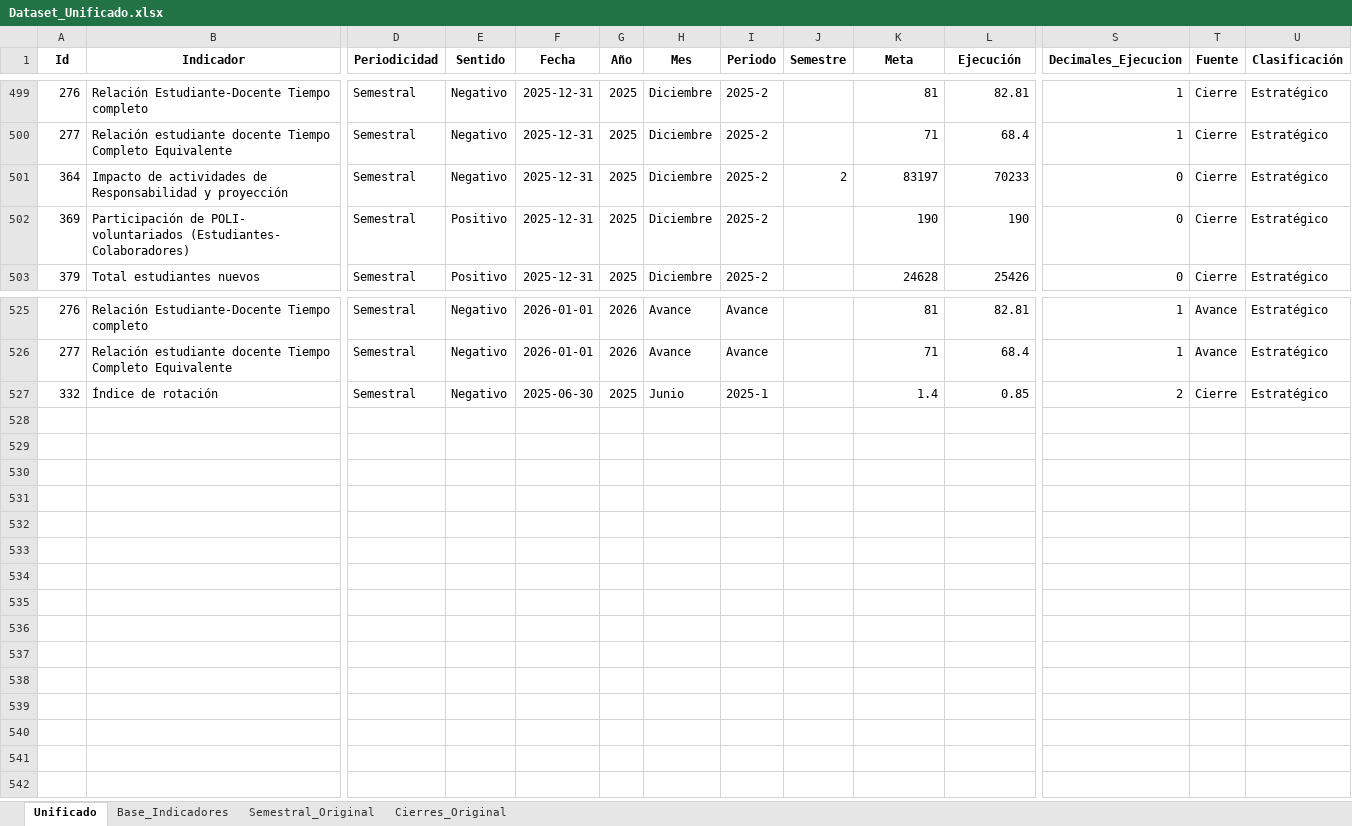
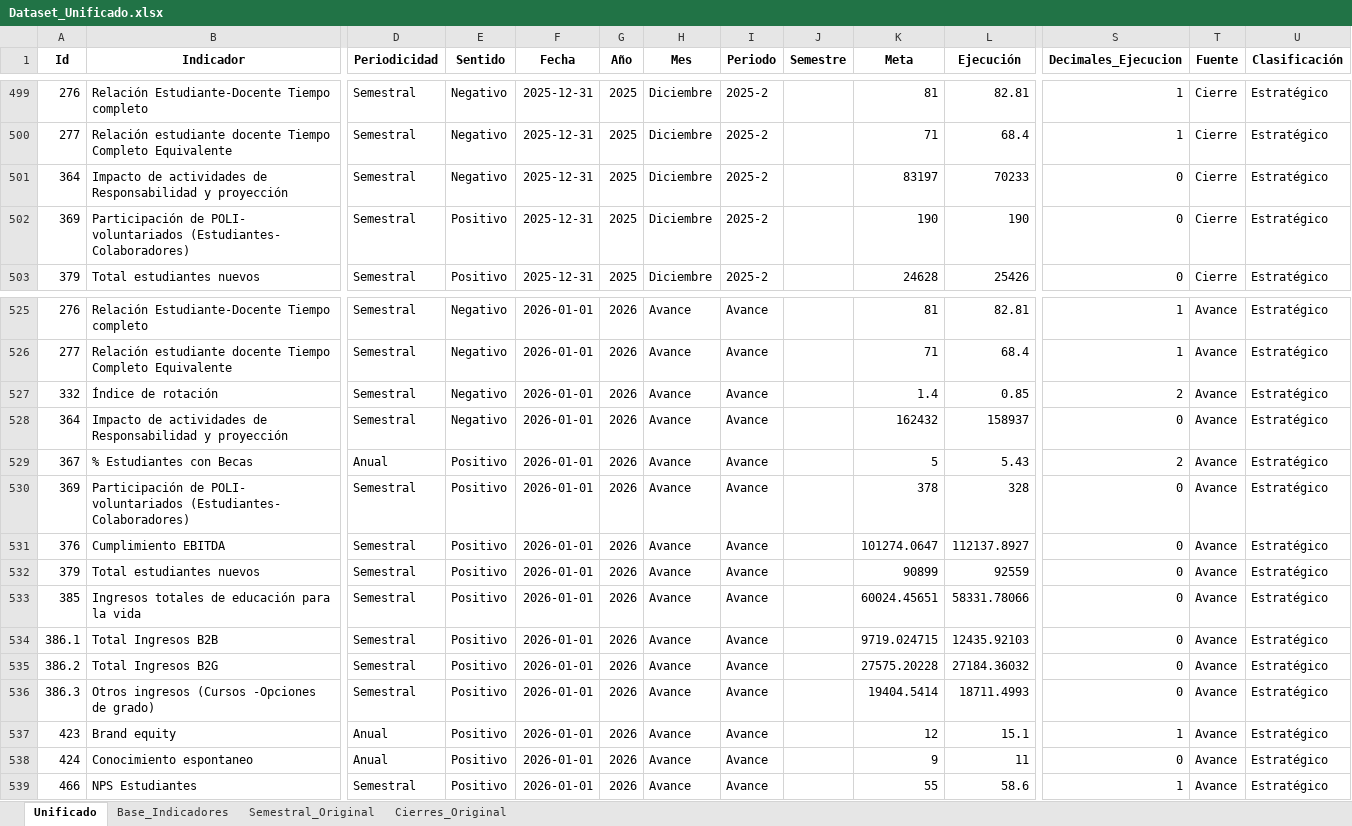
Before and after one commit to Ximena5745/PDI_2022_2025, an Excel workbook: Data/Dataset_Unificado.xlsx, sheet Unificado, drawn as a sheet; only a part is shown, gaps mark what is left out; values as stored, in another font and other column widths than the file's, no borders; rows hold the shown columns only; the diff names each change by its address in the sheet, - before the commit and + after, or states it on an @@ line.

```diff
--- a/Data/Dataset_Unificado.xlsx (sheet Unificado)
+++ b/Data/Dataset_Unificado.xlsx (sheet Unificado)
-J501 (Semestre): 2
+J501 (Semestre): (empty)
-F527 (Fecha): 2025-06-30
+F527 (Fecha): 2026-01-01
-G527 (Año): 2025
+G527 (Año): 2026
-H527 (Mes): Junio
+H527 (Mes): Avance
-I527 (Periodo): 2025-1
+I527 (Periodo): Avance
-T527 (Fuente): Cierre
+T527 (Fuente): Avance
+row 528: 364 | Impacto de actividades de Responsabilidad y proyección | Semestral | Negativo | 2026-01-01 | 2026 | Avance | Avance |  | 162432 | 158937 | 0 | Avance | Estratégico
+row 529: 367 | % Estudiantes con Becas | Anual | Positivo | 2026-01-01 | 2026 | Avance | Avance |  | 5 | 5.43 | 2 | Avance | Estratégico
+row 530: 369 | Participación de POLI- voluntariados (Estudiantes- Colaboradores) | Semestral | Positivo | 2026-01-01 | 2026 | Avance | Avance |  | 378 | 328 | 0 | Avance | Estratégico
+row 531: 376 | Cumplimiento EBITDA | Semestral | Positivo | 2026-01-01 | 2026 | Avance | Avance |  | 101274.0647 | 112137.8927 | 0 | Avance | Estratégico
+row 532: 379 | Total estudiantes nuevos | Semestral | Positivo | 2026-01-01 | 2026 | Avance | Avance |  | 90899 | 92559 | 0 | Avance | Estratégico
+row 533: 385 | Ingresos totales de educación para la vida | Semestral | Positivo | 2026-01-01 | 2026 | Avance | Avance |  | 60024.45651 | 58331.78066 | 0 | Avance | Estratégico
+row 534: 386.1 | Total Ingresos B2B | Semestral | Positivo | 2026-01-01 | 2026 | Avance | Avance |  | 9719.024715 | 12435.92103 | 0 | Avance | Estratégico
+row 535: 386.2 | Total Ingresos B2G | Semestral | Positivo | 2026-01-01 | 2026 | Avance | Avance |  | 27575.20228 | 27184.36032 | 0 | Avance | Estratégico
+row 536: 386.3 | Otros ingresos (Cursos -Opciones de grado) | Semestral | Positivo | 2026-01-01 | 2026 | Avance | Avance |  | 19404.5414 | 18711.4993 | 0 | Avance | Estratégico
+row 537: 423 | Brand equity | Anual | Positivo | 2026-01-01 | 2026 | Avance | Avance |  | 12 | 15.1 | 1 | Avance | Estratégico
+row 538: 424 | Conocimiento espontaneo | Anual | Positivo | 2026-01-01 | 2026 | Avance | Avance |  | 9 | 11 | 0 | Avance | Estratégico
+row 539: 466 | NPS Estudiantes | Semestral | Positivo | 2026-01-01 | 2026 | Avance | Avance |  | 55 | 58.6 | 1 | Avance | Estratégico
```
Also changed, not shown: 3 other files.
